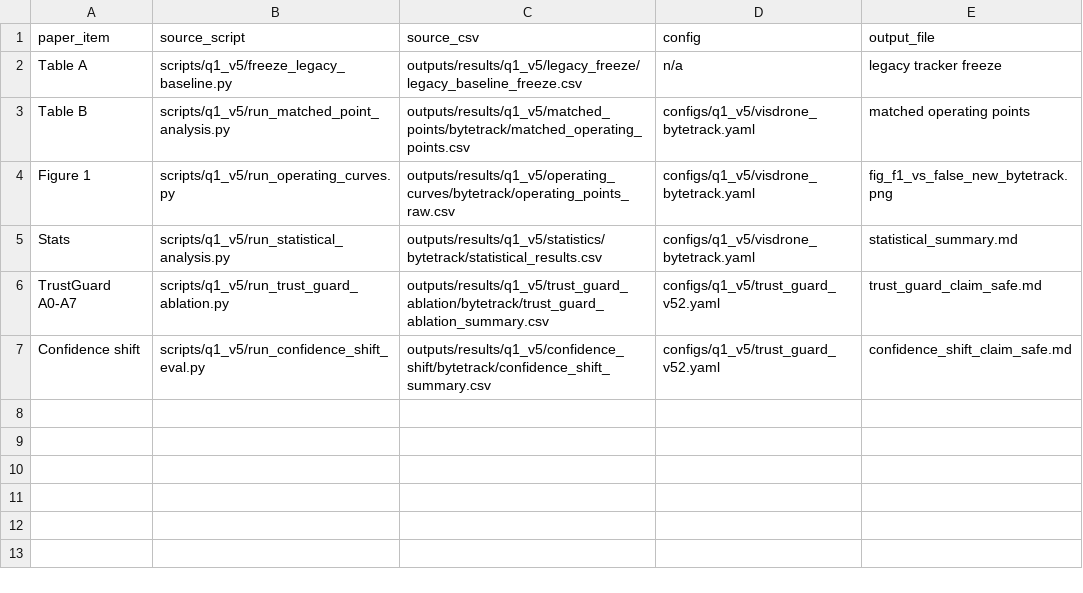
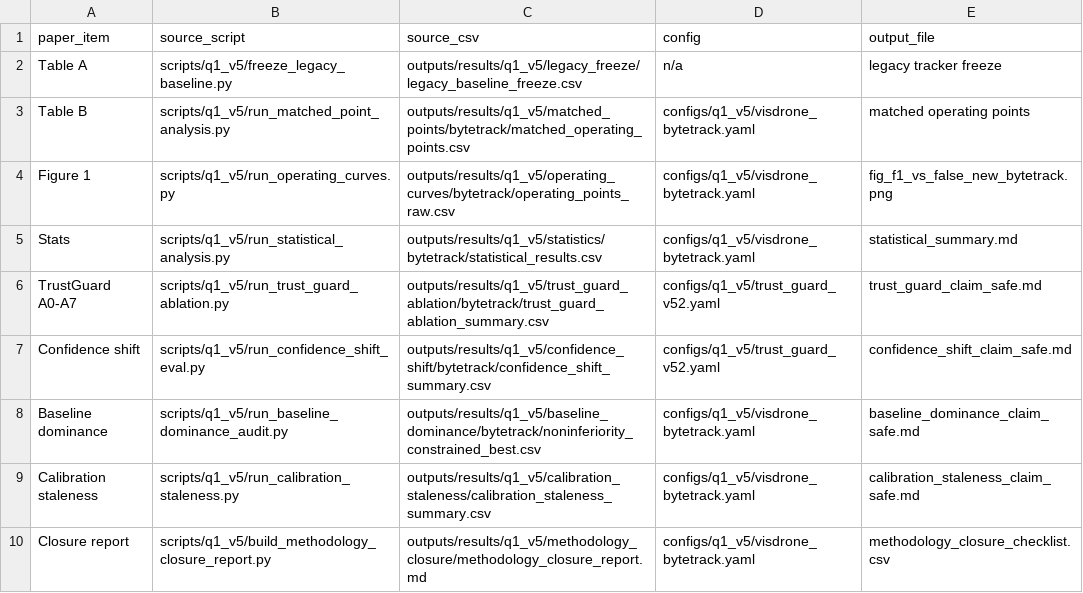
Before and after one commit to lebedeffson/Defense4UAVSwarm, a CSV file: reproducibility/q1_v5/table_figure_mapping.csv, drawn as a sheet.

Commit message:
q1 add methodology closure audits

```diff
--- a/reproducibility/q1_v5/table_figure_mapping.csv
+++ b/reproducibility/q1_v5/table_figure_mapping.csv
@@ -7 +7,4 @@ TrustGuard A0-A7,scripts/q1_v5/run_trust_guard_ablation.py,outputs/results/q1_v5
 Confidence shift,scripts/q1_v5/run_confidence_shift_eval.py,outputs/results/q1_v5/confidence_shift/bytetrack/confidence_shift_summary.csv,configs/q1_v5/trust_guard_v52.yaml,confidence_shift_claim_safe.md
+Baseline dominance,scripts/q1_v5/run_baseline_dominance_audit.py,outputs/results/q1_v5/baseline_dominance/bytetrack/noninferiority_constrained_best.csv,configs/q1_v5/visdrone_bytetrack.yaml,baseline_dominance_claim_safe.md
+Calibration staleness,scripts/q1_v5/run_calibration_staleness.py,outputs/results/q1_v5/calibration_staleness/calibration_staleness_summary.csv,configs/q1_v5/visdrone_bytetrack.yaml,calibration_staleness_claim_safe.md
+Closure report,scripts/q1_v5/build_methodology_closure_report.py,outputs/results/q1_v5/methodology_closure/methodology_closure_report.md,configs/q1_v5/visdrone_bytetrack.yaml,methodology_closure_checklist.csv
```
Also changed, not shown: 6 other files.
